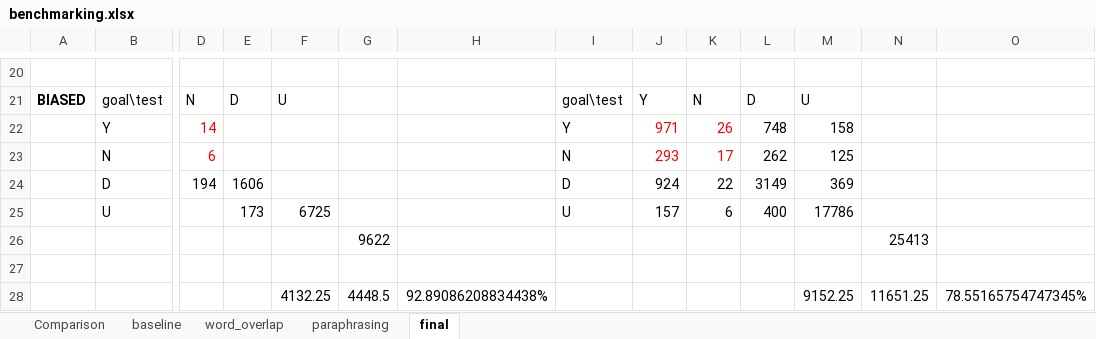
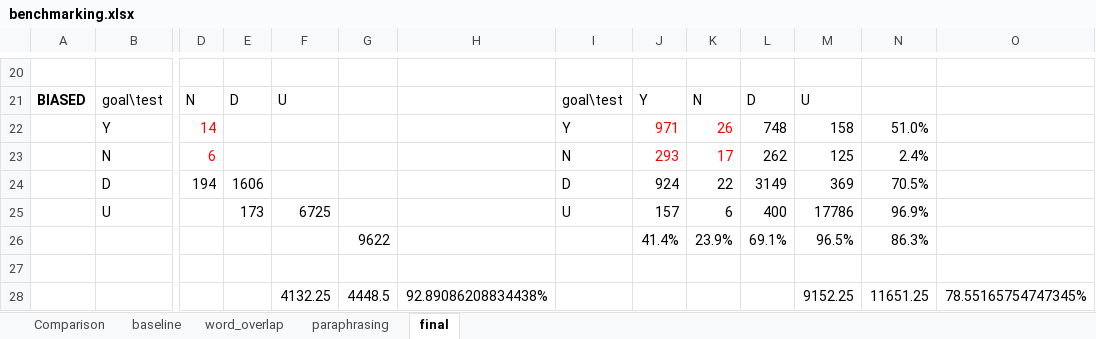
Before and after one commit to prajwaln/Fake-News-Challenge, an Excel workbook: benchmarking.xlsx, sheet final, drawn as a sheet; only a part is shown, gaps mark what is left out; values as stored, in another font and other column widths than the file's, no borders; removed rows and columns are numbered as before the commit, all else as after; rows hold the shown columns only; the diff names each change by its address in the sheet, - before the commit and + after, or states it on an @@ line.

```diff
--- a/benchmarking.xlsx (sheet final)
+++ b/benchmarking.xlsx (sheet final)
-N22: (empty)
+N22: 51.0%
-N23: (empty)
+N23: 2.4%
-N24: (empty)
+N24: 70.5%
-N25: (empty)
+N25: 96.9%
-row 26:  |  |  |  |  | 9622 |  |  |  |  |  |  | 25413
+row 26:  |  |  |  |  | 9622 |  |  | 41.4% | 23.9% | 69.1% | 96.5% | 86.3%
```
Also changed, not shown: sheet Comparison, charts or pictures, 2 other files.
